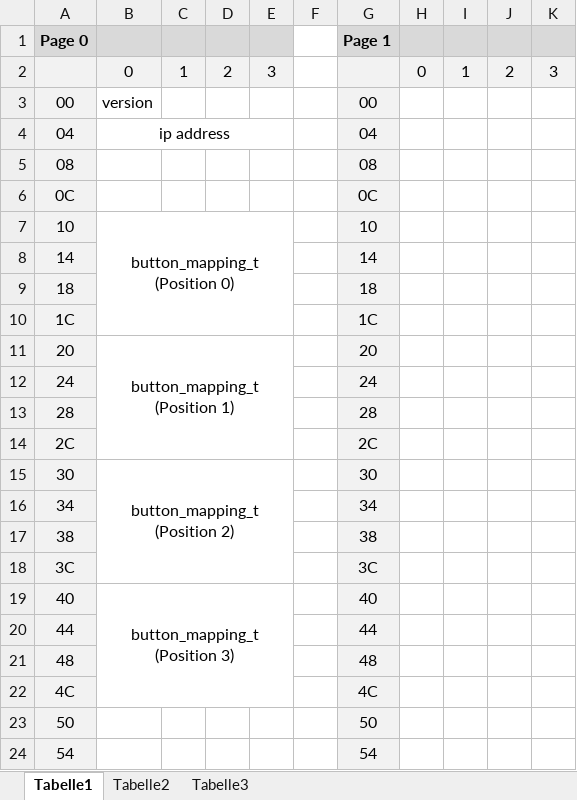
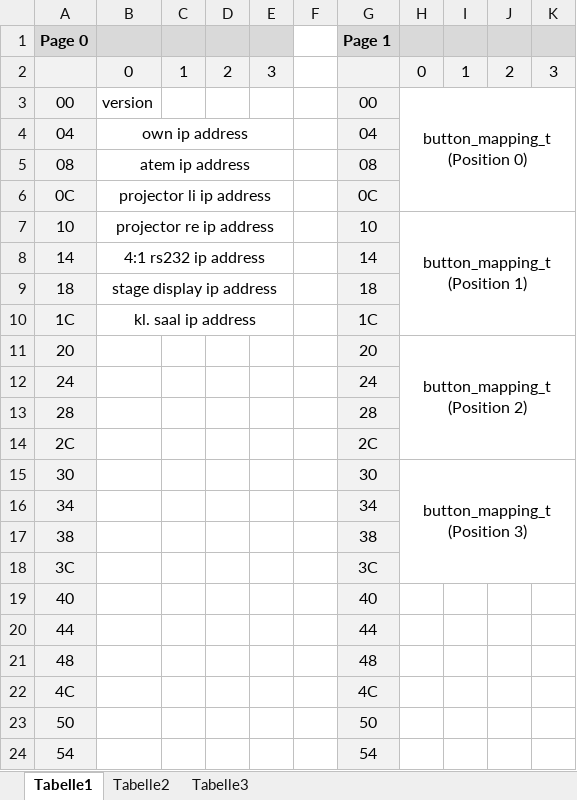
Before and after one commit to feg-giessen/VideoCtrl, an Excel workbook: docs/Memory.xlsx, sheet Tabelle1, drawn as a sheet; only a part is shown; values as stored, in another font and other column widths than the file's, no borders; the diff names each change by its address in the sheet, - before the commit and + after, or states it on an @@ line.

Commit message:
Memory layout doc

```diff
--- a/docs/Memory.xlsx (sheet Tabelle1)
+++ b/docs/Memory.xlsx (sheet Tabelle1)
-H3: (empty)
+H3: button_mapping_t (Position 0)
+H3:K6 merged
-B4: ip address
+B4: own ip address
-B5: (empty)
+B5: atem ip address
+B5:E5 merged
-B6: (empty)
+B6: projector li ip address
+B6:E6 merged
-B7: button_mapping_t (Position 0)
+B7: projector re ip address
-B7:E10 merged
+B7:E7 merged
-H7: (empty)
+H7: button_mapping_t (Position 1)
+H7:K10 merged
-B8: (empty)
+B8: 4:1 rs232 ip address
+B8:E8 merged
-B9: (empty)
+B9: stage display ip address
+B9:E9 merged
-B10: (empty)
+B10: kl. saal ip address
+B10:E10 merged
-B11: button_mapping_t (Position 1)
+B11: (empty)
-B11:E14 merged
-H11: (empty)
+H11: button_mapping_t (Position 2)
+H11:K14 merged
-B15: button_mapping_t (Position 2)
+B15: (empty)
-B15:E18 merged
-H15: (empty)
+H15: button_mapping_t (Position 3)
+H15:K18 merged
-B19: button_mapping_t (Position 3)
+B19: (empty)
-B19:E22 merged
```
